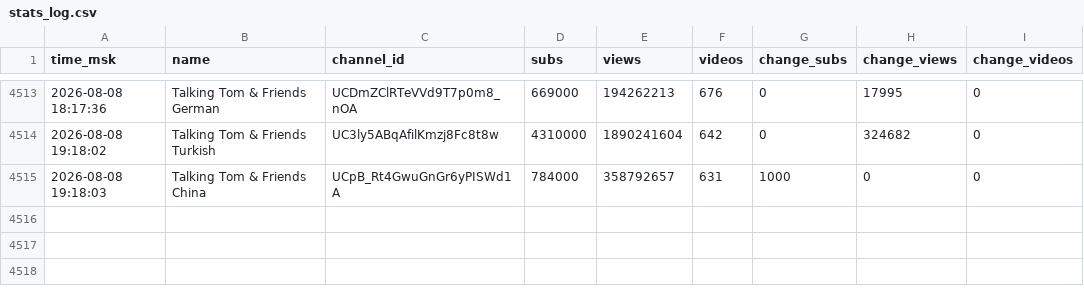
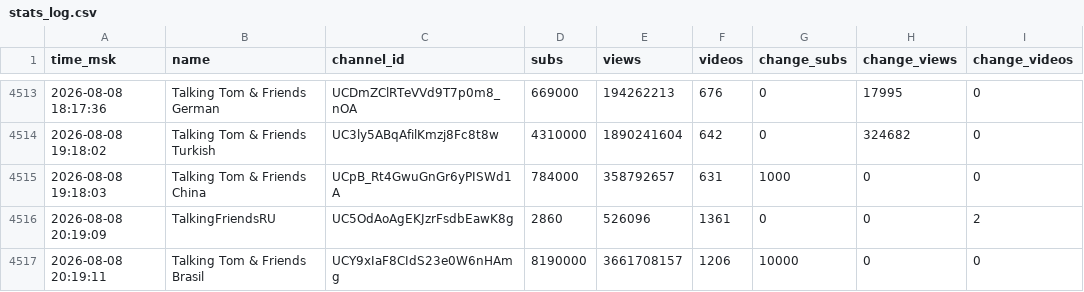
Before and after one commit to PozzisMine/TalkingFriendsStats, a CSV file: stats_log.csv, drawn as a sheet; only a part is shown, gaps mark what is left out; the diff names each change by its address in the sheet, - before the commit and + after, or states it on an @@ line.

```diff
--- a/stats_log.csv
+++ b/stats_log.csv
+row 4516: 2026-08-08 20:19:09 | TalkingFriendsRU | UC5OdAoAgEKJzrFsdbEawK8g | 2860 | 526096 | 1361 | 0 | 0 | 2
+row 4517: 2026-08-08 20:19:11 | Talking Tom & Friends Brasil | UCY9xIaF8CIdS23e0W6nHAmg | 8190000 | 3661708157 | 1206 | 10000 | 0 | 0
```
Also changed, not shown: 1 other file.
